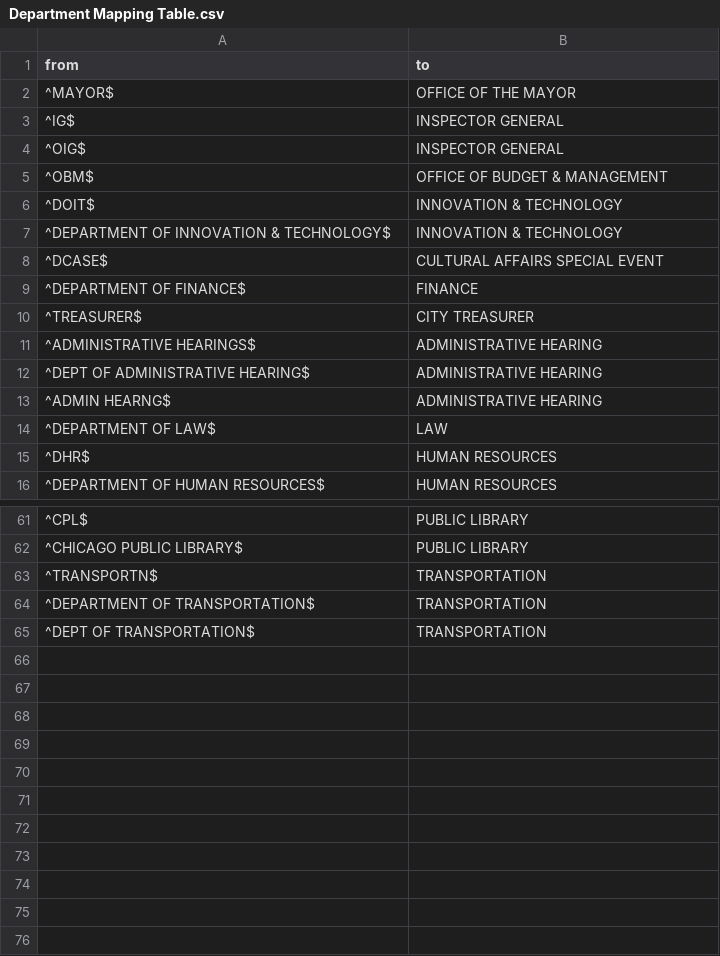
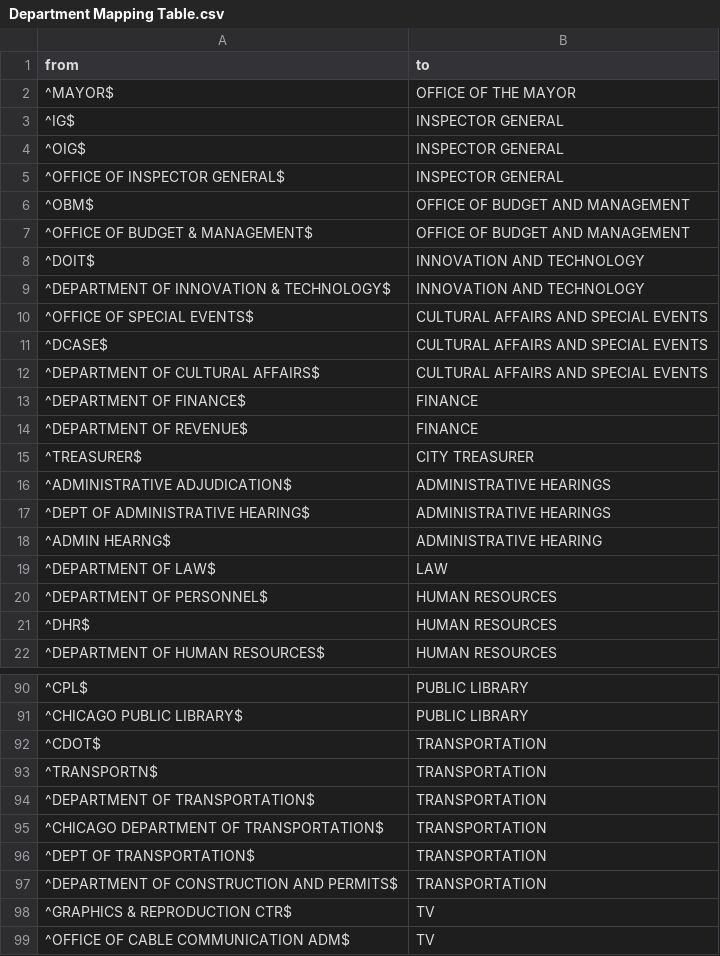
Before and after one commit to forgotyourpassword/chicago_budget_analysis, a CSV file: input/mapping/Department Mapping Table.csv, drawn as a sheet; only a part is shown, gaps mark what is left out; the diff covers the shown part only.

```diff
--- a/input/mapping/Department Mapping Table.csv
+++ b/input/mapping/Department Mapping Table.csv
@@ -4,12 +4,18 @@ from,to
 "^OIG$","INSPECTOR GENERAL"
-"^OBM$","OFFICE OF BUDGET & MANAGEMENT"
-"^DOIT$","INNOVATION & TECHNOLOGY"
-"^DEPARTMENT OF INNOVATION & TECHNOLOGY$","INNOVATION & TECHNOLOGY"
-"^DCASE$","CULTURAL AFFAIRS SPECIAL EVENT"
+"^OFFICE OF INSPECTOR GENERAL$","INSPECTOR GENERAL"
+"^OBM$","OFFICE OF BUDGET AND MANAGEMENT"
+"^OFFICE OF BUDGET & MANAGEMENT$","OFFICE OF BUDGET AND MANAGEMENT"
+"^DOIT$","INNOVATION AND TECHNOLOGY"
+"^DEPARTMENT OF INNOVATION & TECHNOLOGY$","INNOVATION AND TECHNOLOGY"
+"^OFFICE OF SPECIAL EVENTS$","CULTURAL AFFAIRS AND SPECIAL EVENTS"
+"^DCASE$","CULTURAL AFFAIRS AND SPECIAL EVENTS"
+"^DEPARTMENT OF CULTURAL AFFAIRS$","CULTURAL AFFAIRS AND SPECIAL EVENTS"
 "^DEPARTMENT OF FINANCE$","FINANCE"
+"^DEPARTMENT OF REVENUE$","FINANCE"
 "^TREASURER$","CITY TREASURER"
-"^ADMINISTRATIVE HEARINGS$","ADMINISTRATIVE HEARING"
-"^DEPT OF ADMINISTRATIVE HEARING$","ADMINISTRATIVE HEARING"
+"^ADMINISTRATIVE ADJUDICATION$","ADMINISTRATIVE HEARINGS"
+"^DEPT OF ADMINISTRATIVE HEARING$","ADMINISTRATIVE HEARINGS"
 "^ADMIN HEARNG$","ADMINISTRATIVE HEARING"
 "^DEPARTMENT OF LAW$","LAW"
+"^DEPARTMENT OF PERSONNEL$","HUMAN RESOURCES"
 "^DHR$","HUMAN RESOURCES"
@@ -62,4 +91,9 @@ from,to
 "^CHICAGO PUBLIC LIBRARY$","PUBLIC LIBRARY"
+"^CDOT$","TRANSPORTATION"
 "^TRANSPORTN$","TRANSPORTATION"
 "^DEPARTMENT OF TRANSPORTATION$","TRANSPORTATION"
+"^CHICAGO DEPARTMENT OF TRANSPORTATION$","TRANSPORTATION"
 "^DEPT OF TRANSPORTATION$","TRANSPORTATION"
+"^DEPARTMENT OF CONSTRUCTION AND PERMITS$","TRANSPORTATION"
+"^GRAPHICS & REPRODUCTION CTR$","TV"
+"^OFFICE OF CABLE COMMUNICATION ADM$","TV"
```
Also changed, not shown: 26 added rows, 3 removed rows and 6 edited cells elsewhere in this file, 4 other files.
